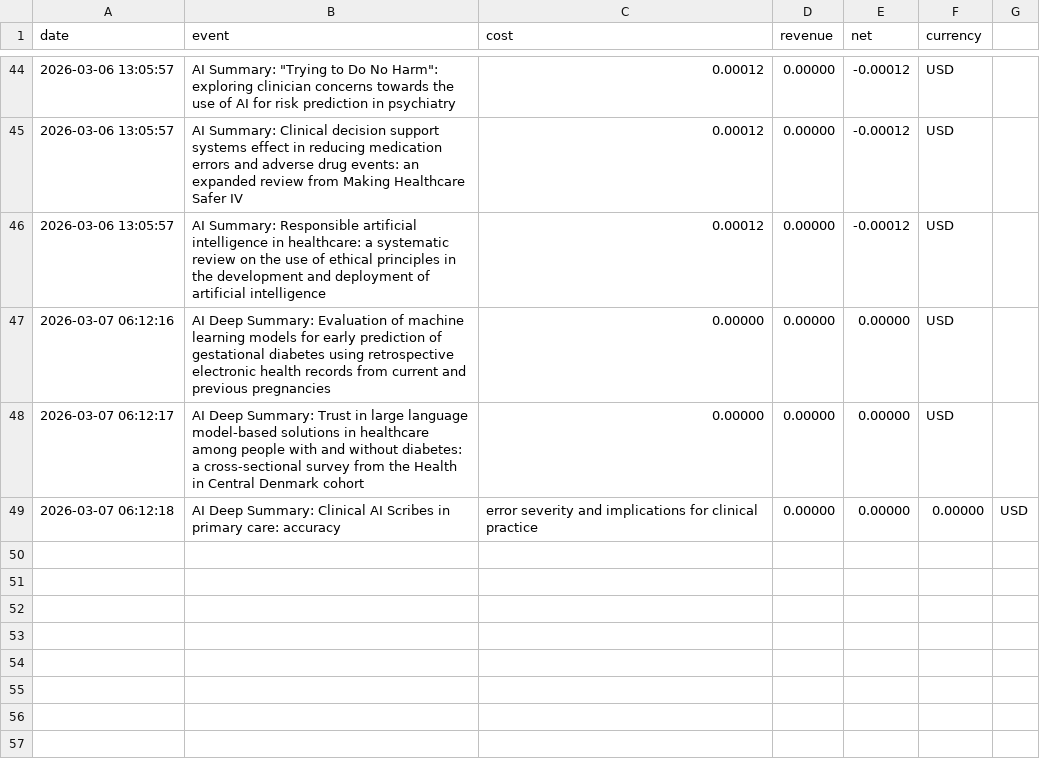
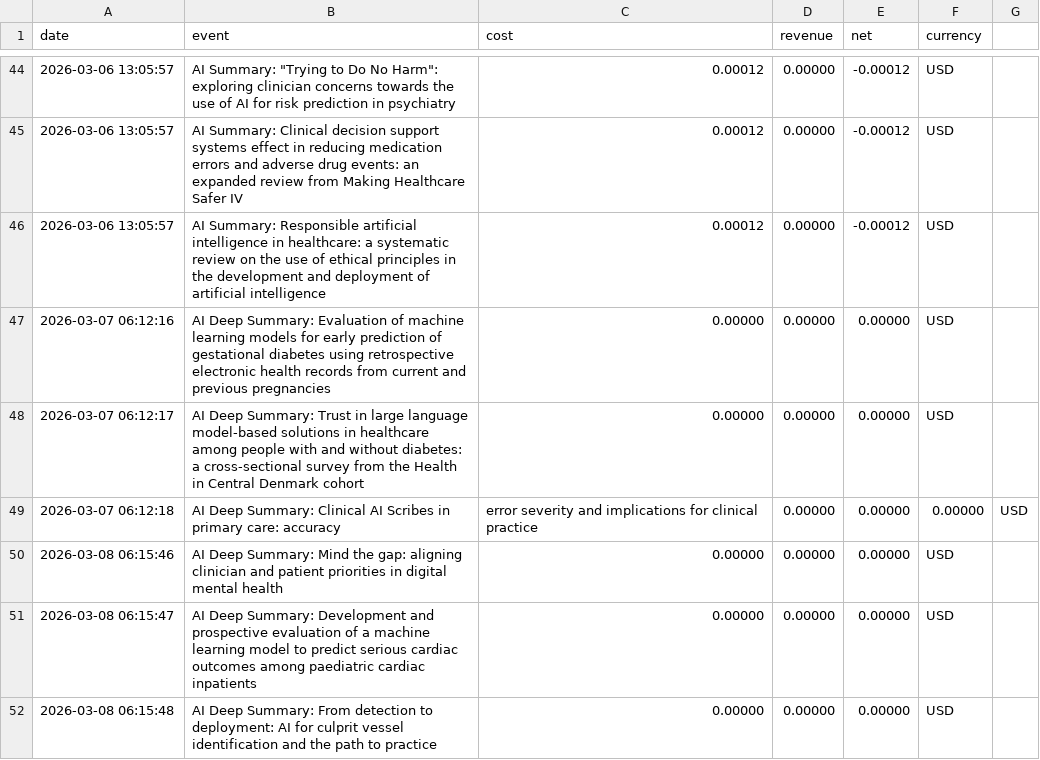
Before and after one commit to LeeroyDing/pulseai-insights, a CSV file: pnl_tracker.csv, drawn as a sheet; only a part is shown, gaps mark what is left out.

```diff
--- a/pnl_tracker.csv
+++ b/pnl_tracker.csv
@@ -49 +49,4 @@ date,event,cost,revenue,net,currency
 2026-03-07 06:12:18,AI Deep Summary: Clinical AI Scribes in primary care: accuracy, error severity and implications for clinical practice,0.00000,0.00000,0.00000,USD
+2026-03-08 06:15:46,AI Deep Summary: Mind the gap: aligning clinician and patient priorities in digital mental health,0.00000,0.00000,0.00000,USD
+2026-03-08 06:15:47,AI Deep Summary: Development and prospective evaluation of a machine learning model to predict serious cardiac outcomes among paediatric cardiac inpatients,0.00000,0.00000,0.00000,USD
+2026-03-08 06:15:48,AI Deep Summary: From detection to deployment: AI for culprit vessel identification and the path to practice,0.00000,0.00000,0.00000,USD
```
Also changed, not shown: 1 other file.
